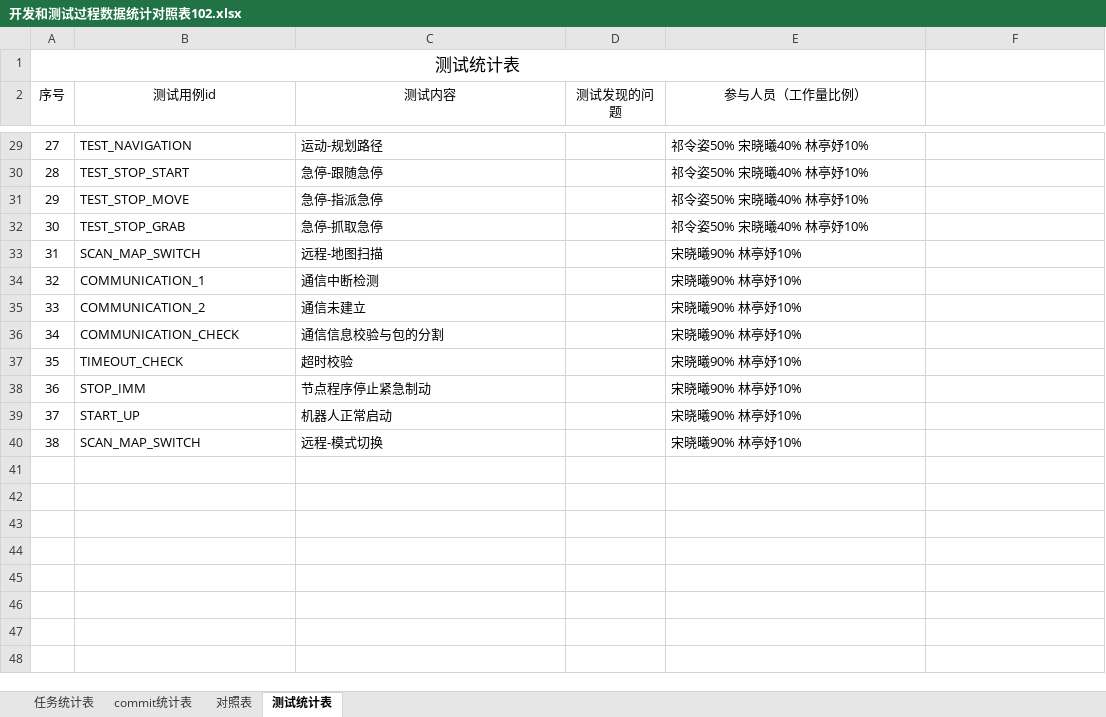
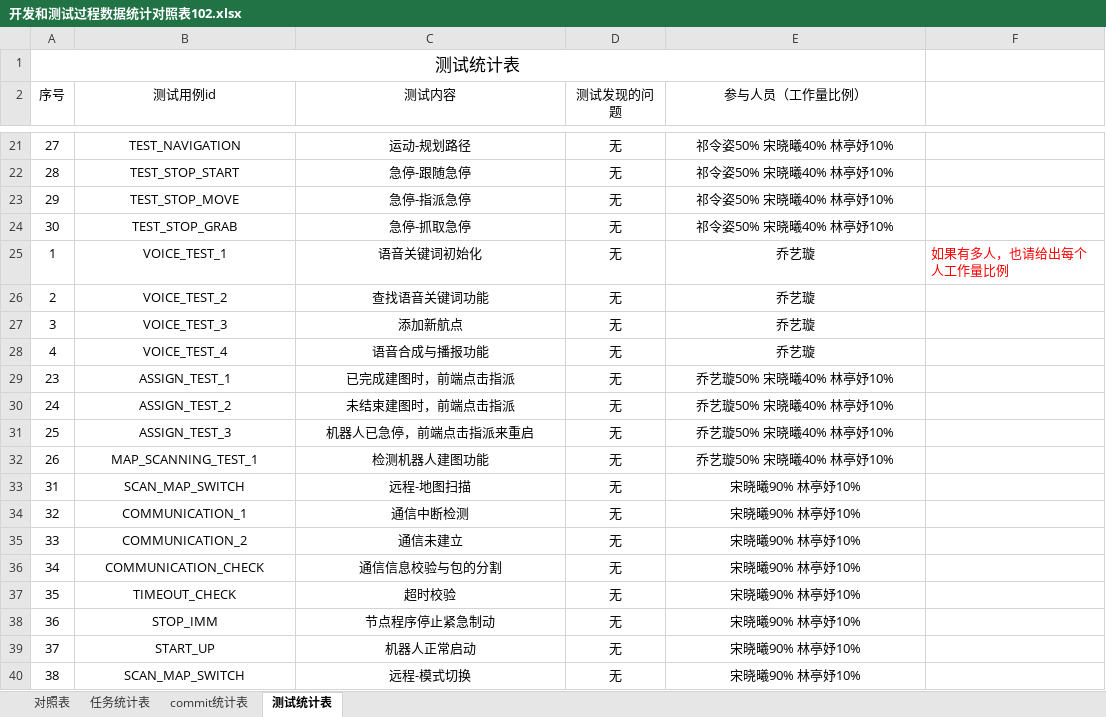
Before and after one commit to sebuaa2019/Team102, an Excel workbook: 文档/开发和测试过程数据统计对照表102.xlsx, sheet 测试统计表, drawn as a sheet; only a part is shown, gaps mark what is left out; values as stored, in another font and other column widths than the file's, no borders; addresses are those after the commit; the diff covers the shown part only; the diff names each change by its address in the sheet, - before the commit and + after, or states it on an @@ line.

```diff
--- a/文档/开发和测试过程数据统计对照表102.xlsx (sheet 测试统计表)
+++ b/文档/开发和测试过程数据统计对照表102.xlsx (sheet 测试统计表)
@@ sheet tab order changed: 对照表 | 任务统计表 | commit统计表 | 测试统计表 @@
-B21:C24 alignment: left
+B21:C24 alignment: center
-D21:D24 (测试发现的问题): (empty)
+D21:D24 (测试发现的问题): 无
-E21:E24 alignment: left
+E21:E24 alignment: center
+row 25: 1 | VOICE_TEST_1 | 语音关键词初始化 | 无 | 乔艺璇 | 如果有多人，也请给出每个人工作量比例
+row 26: 2 | VOICE_TEST_2 | 查找语音关键词功能 | 无 | 乔艺璇
+row 27: 3 | VOICE_TEST_3 | 添加新航点 | 无 | 乔艺璇
+row 28: 4 | VOICE_TEST_4 | 语音合成与播报功能 | 无 | 乔艺璇
+row 29: 23 | ASSIGN_TEST_1 | 已完成建图时，前端点击指派 | 无 | 乔艺璇50% 宋晓曦40% 林亭妤10%
+row 30: 24 | ASSIGN_TEST_2 | 未结束建图时，前端点击指派 | 无 | 乔艺璇50% 宋晓曦40% 林亭妤10%
+row 31: 25 | ASSIGN_TEST_3 | 机器人已急停，前端点击指派来重启 | 无 | 乔艺璇50% 宋晓曦40% 林亭妤10%
+row 32: 26 | MAP_SCANNING_TEST_1 | 检测机器人建图功能 | 无 | 乔艺璇50% 宋晓曦40% 林亭妤10%
-B33:C40 alignment: left
+B33:C40 alignment: center
-D33:D40 (测试发现的问题): (empty)
+D33:D40 (测试发现的问题): 无
-E33:E40 alignment: left
+E33:E40 alignment: center
```
Also changed, not shown: 6 added rows, 14 removed rows, 12 edited cells and cell formats elsewhere in this sheet, sheet 对照表, sheet 任务统计表, sheet commit统计表.
